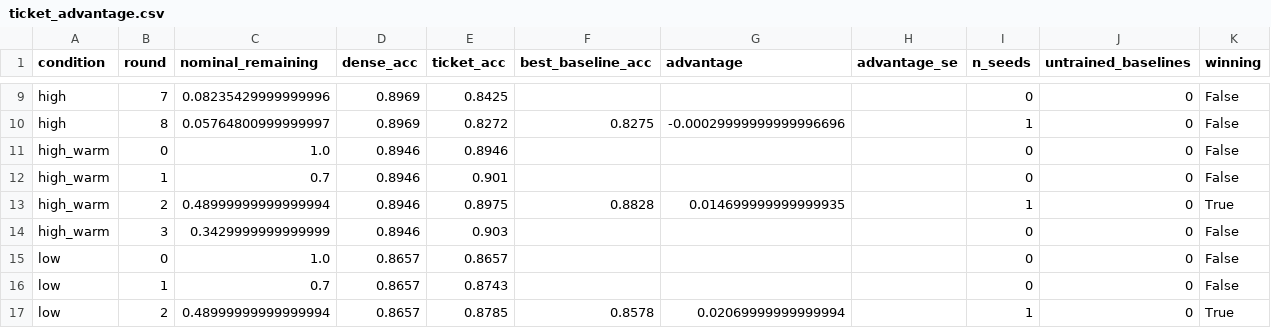
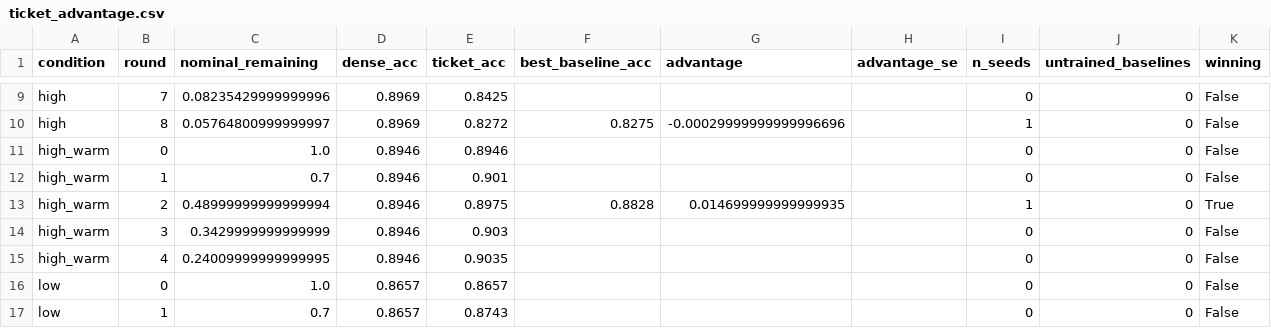
Before and after one commit to kneat2448/LTH-ML-final, a CSV file: results/ticket_advantage.csv, drawn as a sheet; only a part is shown, gaps mark what is left out; the shorter side is filled out with more unchanged rows.

```diff
--- a/results/ticket_advantage.csv
+++ b/results/ticket_advantage.csv
@@ -14,2 +14,3 @@ high_warm,2,0.48999999999999994,0.8946,0.8975,0.8828,0.014699999999999935,,1,0,T
 high_warm,3,0.3429999999999999,0.8946,0.903,,,,0,0,False
+high_warm,4,0.24009999999999995,0.8946,0.9035,,,,0,0,False
 low,0,1.0,0.8657,0.8657,,,,0,0,False
```
Also changed, not shown: results/summary.csv, 3 other files.
